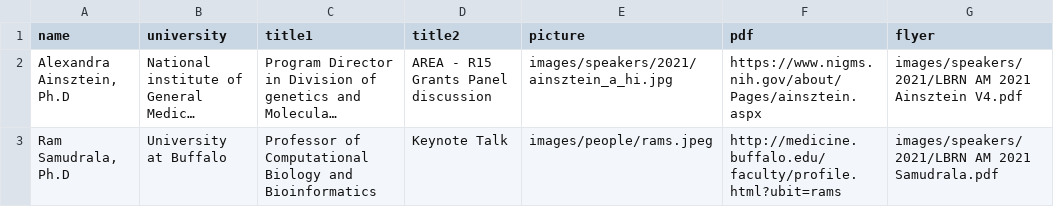
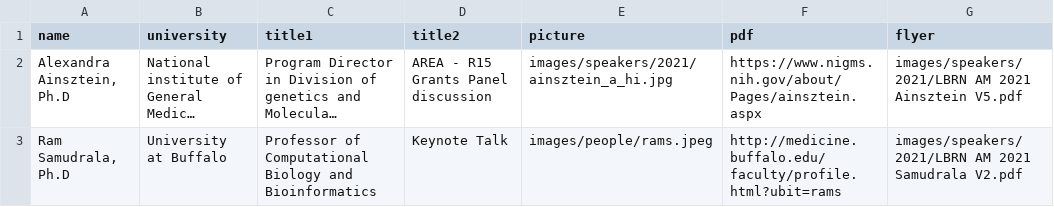
Before and after one commit to lbrn/lbrn-v2, a CSV file: _data/AM-speakers-2021.csv, drawn as a sheet; long unchanged cells end in …; the diff names each change by its address in the sheet, - before the commit and + after, or states it on an @@ line.

Commit message:
speaker flier update AM

```diff
--- a/_data/AM-speakers-2021.csv
+++ b/_data/AM-speakers-2021.csv
-G2 (flyer): …2021 Ainsztein V4.pdf
+G2 (flyer): …2021 Ainsztein V5.pdf
-G3 (flyer): …AM 2021 Samudrala.pdf
+G3 (flyer): …AM 2021 Samudrala V2.pdf
```
Also changed, not shown: 4 other files.
